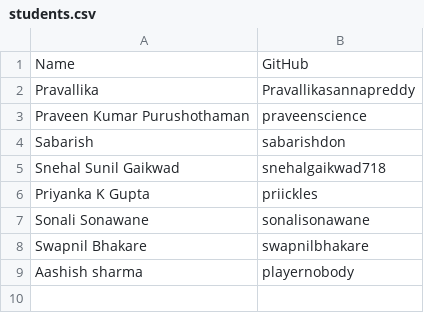
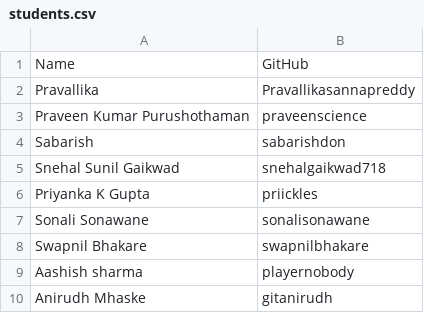
Before and after one commit to praveenscience/Edusera-Test, a CSV file: students.csv, drawn as a sheet.

Commit message:
Added Anirudh's details. (#11)
Co-authored-by: Praveen Kumar Purushothaman <praveenscience@gmail.com>

```diff
--- a/students.csv
+++ b/students.csv
@@ -9 +9,2 @@ Swapnil Bhakare,swapnilbhakare
 Aashish sharma,playernobody
+Anirudh Mhaske,gitanirudh
```
